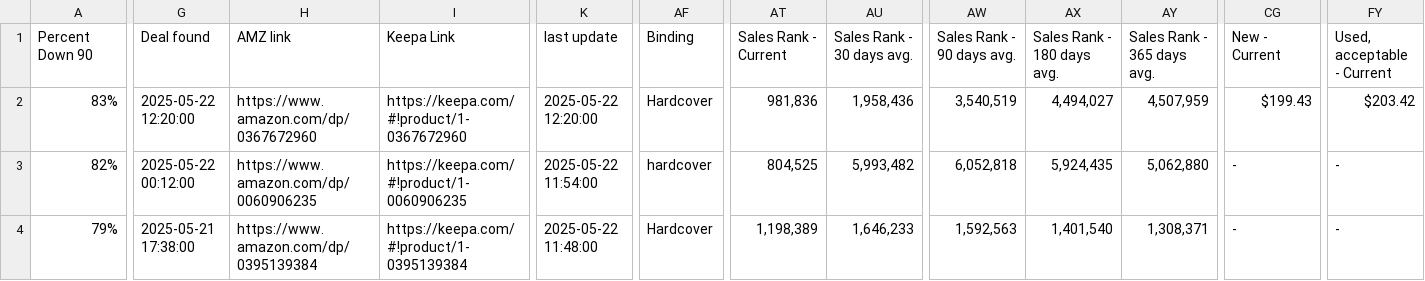
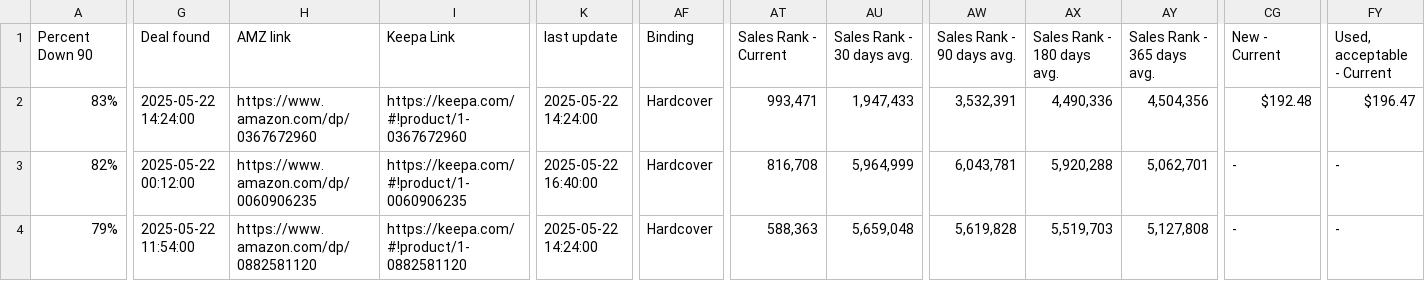
Before and after one commit to timemery/keepa-deals, a CSV file: Keepa_Deals_Export.csv, drawn as a sheet; only a part is shown, gaps mark what is left out; the diff covers the shown part only; the diff names each change by its address in the sheet, - before the commit and + after, or states it on an @@ line.

Commit message:
before trying to solve List Price - Current
and after testing the sheet after commenting out a few chunks I thought might be causing problems.

```diff
--- a/Keepa_Deals_Export.csv
+++ b/Keepa_Deals_Export.csv
-G2: 2025-05-22 12:20:00
+G2: 2025-05-22 14:24:00
-K2: 2025-05-22 12:20:00
+K2: 2025-05-22 14:24:00
-AT2: 981,836
+AT2: 993,471
-AU2: 1,958,436
+AU2: 1,947,433
-AW2: 3,540,519
+AW2: 3,532,391
-AX2: 4,494,027
+AX2: 4,490,336
-AY2: 4,507,959
+AY2: 4,504,356
-CG2: $199.43
+CG2: $192.48
-FY2: $203.42
+FY2: $196.47
-K3: 2025-05-22 11:54:00
+K3: 2025-05-22 16:40:00
-AF3: hardcover
+AF3: Hardcover
-AT3: 804,525
+AT3: 816,708
-AU3: 5,993,482
+AU3: 5,964,999
-AW3: 6,052,818
+AW3: 6,043,781
-AX3: 5,924,435
+AX3: 5,920,288
-AY3: 5,062,880
+AY3: 5,062,701
-G4: 2025-05-21 17:38:00
+G4: 2025-05-22 11:54:00
-H4: https://www.amazon.com/dp/0395139384
+H4: https://www.amazon.com/dp/0882581120
-I4: https://keepa.com/#!product/1-0395139384
+I4: https://keepa.com/#!product/1-0882581120
-K4: 2025-05-22 11:48:00
+K4: 2025-05-22 14:24:00
-AT4: 1,198,389
+AT4: 588,363
-AU4: 1,646,233
+AU4: 5,659,048
-AW4: 1,592,563
+AW4: 5,619,828
-AX4: 1,401,540
+AX4: 5,519,703
-AY4: 1,308,371
+AY4: 5,127,808
```
Also changed, not shown: 46 edited cells elsewhere in this file, 22 other files.
